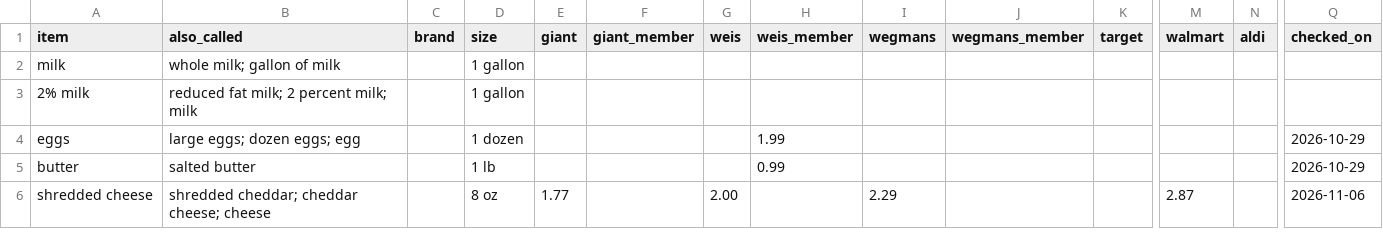
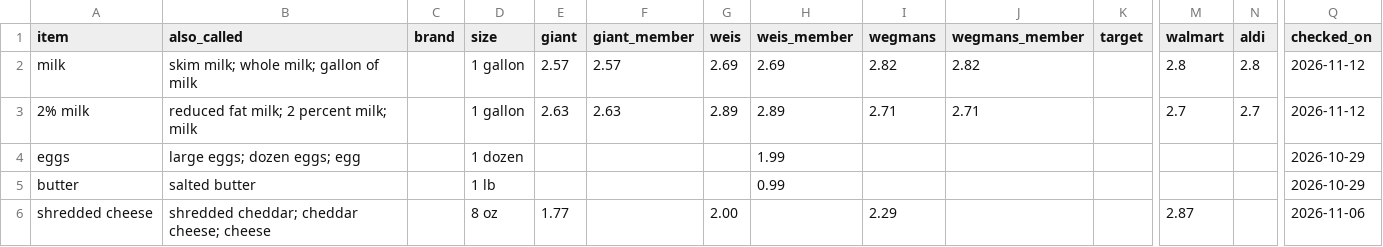
Before and after one commit to jmd8324/grocery-saver, a CSV file: prices.csv, drawn as a sheet; only a part is shown, gaps mark what is left out; removed rows and columns are numbered as before the commit, all else as after; rows hold the shown columns only; the diff names each change by its address in the sheet, - before the commit and + after, or states it on an @@ line.

```diff
--- a/prices.csv
+++ b/prices.csv
-row 2: milk | whole milk; gallon of milk |  | 1 gallon
-row 3: 2% milk | reduced fat milk; 2 percent milk; milk |  | 1 gallon
+row 2: milk | skim milk; whole milk; gallon of milk |  | 1 gallon | 2.57 | 2.57 | 2.69 | 2.69 | 2.82 | 2.82 |  | 2.8 | 2.8 | 2026-11-12
+row 3: 2% milk | reduced fat milk; 2 percent milk; milk |  | 1 gallon | 2.63 | 2.63 | 2.89 | 2.89 | 2.71 | 2.71 |  | 2.7 | 2.7 | 2026-11-12
```
